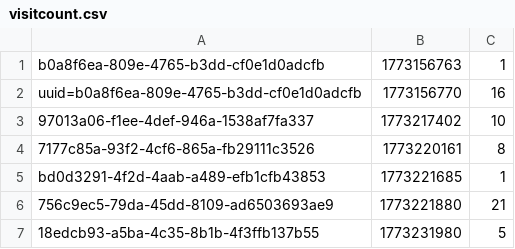
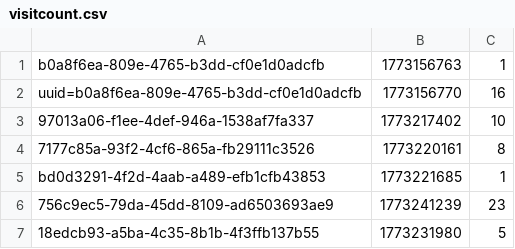
Before and after one commit to tkeereweer/42_webserv, a CSV file: data/www/green/session_management/visitcount.csv (was data/www/blue/session_management/visitcount.csv), drawn as a sheet.

Commit message:
feat: added green version of website

```diff
--- a/data/www/blue/session_management/visitcount.csv
+++ b/data/www/green/session_management/visitcount.csv
@@ -5,3 +5,3 @@ uuid=b0a8f6ea-809e-4765-b3dd-cf0e1d0adcfb,1773156770,16
 bd0d3291-4f2d-4aab-a489-efb1cfb43853,1773221685,1
-756c9ec5-79da-45dd-8109-ad6503693ae9,1773221880,21
+756c9ec5-79da-45dd-8109-ad6503693ae9,1773241239,23
 18edcb93-a5ba-4c35-8b1b-4f3ffb137b55,1773231980,5
```
Also changed, not shown: 35 other files.
